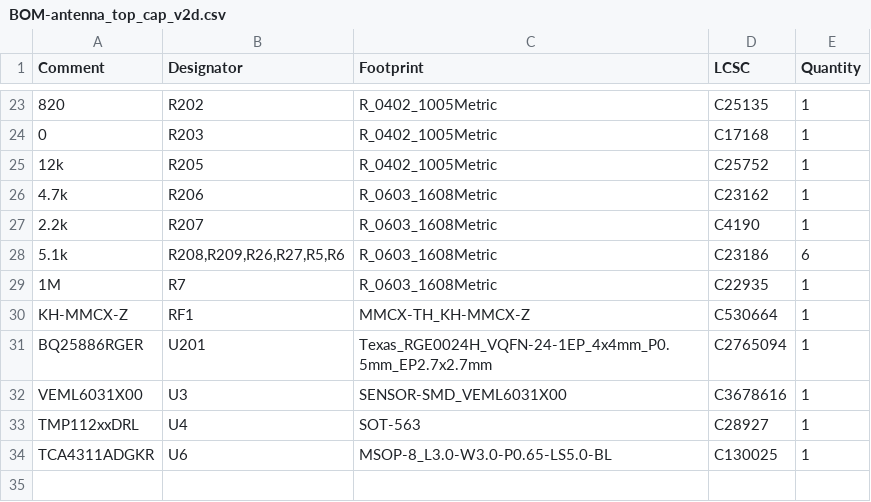
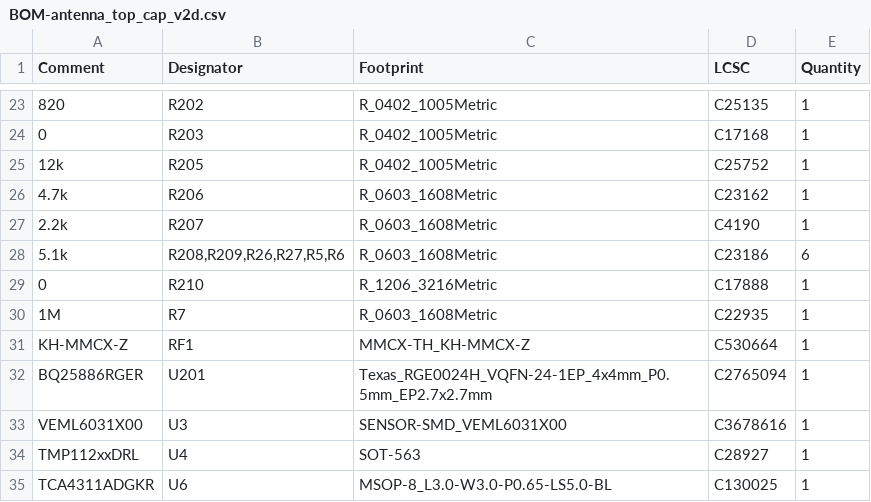
Before and after one commit to proveskit/antenna-board, a CSV file: antenna_top_cap_v2d/jlcpcb/production_files/BOM-antenna_top_cap_v2d.csv, drawn as a sheet; only a part is shown, gaps mark what is left out; the diff names each change by its address in the sheet, - before the commit and + after, or states it on an @@ line.

```diff
--- a/antenna_top_cap_v2d/jlcpcb/production_files/BOM-antenna_top_cap_v2d.csv
+++ b/antenna_top_cap_v2d/jlcpcb/production_files/BOM-antenna_top_cap_v2d.csv
+row 29: 0 | R210 | R_1206_3216Metric | C17888 | 1
```
Also changed, not shown: antenna_top_cap_v2d/jlcpcb/production_files/CPL-antenna_top_cap_v2d.csv, 25 other files.
